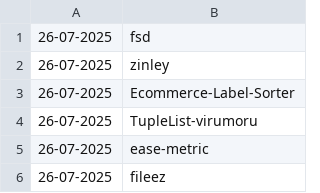
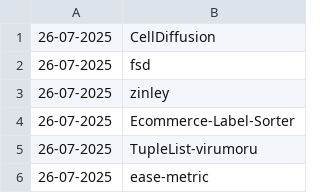
Before and after one commit to NordCoderd/deleted-pypi-package-index, a CSV file: pypi-uploader-directory/deleted-pypi-packages.csv, drawn as a sheet; only a part is shown; the shorter side is filled out with more unchanged rows; the diff names each change by its address in the sheet, - before the commit and + after, or states it on an @@ line.

```diff
--- a/pypi-uploader-directory/deleted-pypi-packages.csv
+++ b/pypi-uploader-directory/deleted-pypi-packages.csv
+row 1: 26-07-2025 | CellDiffusion
```
Also changed, not shown: 2 other files.
